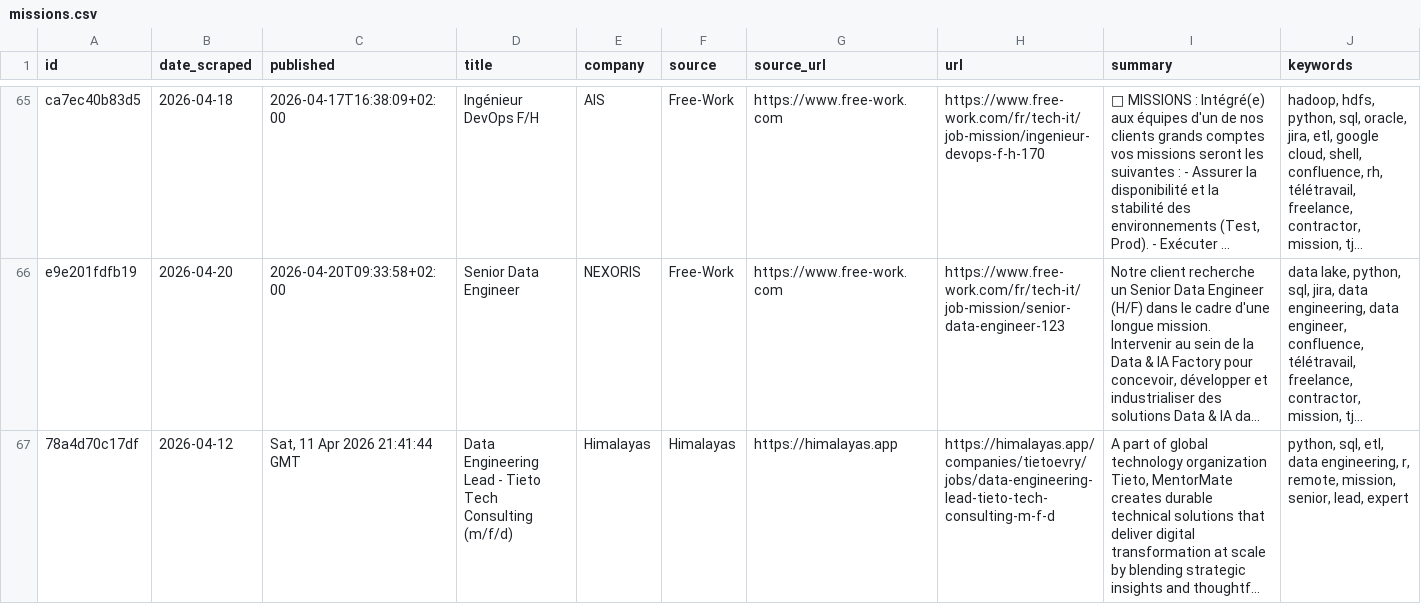
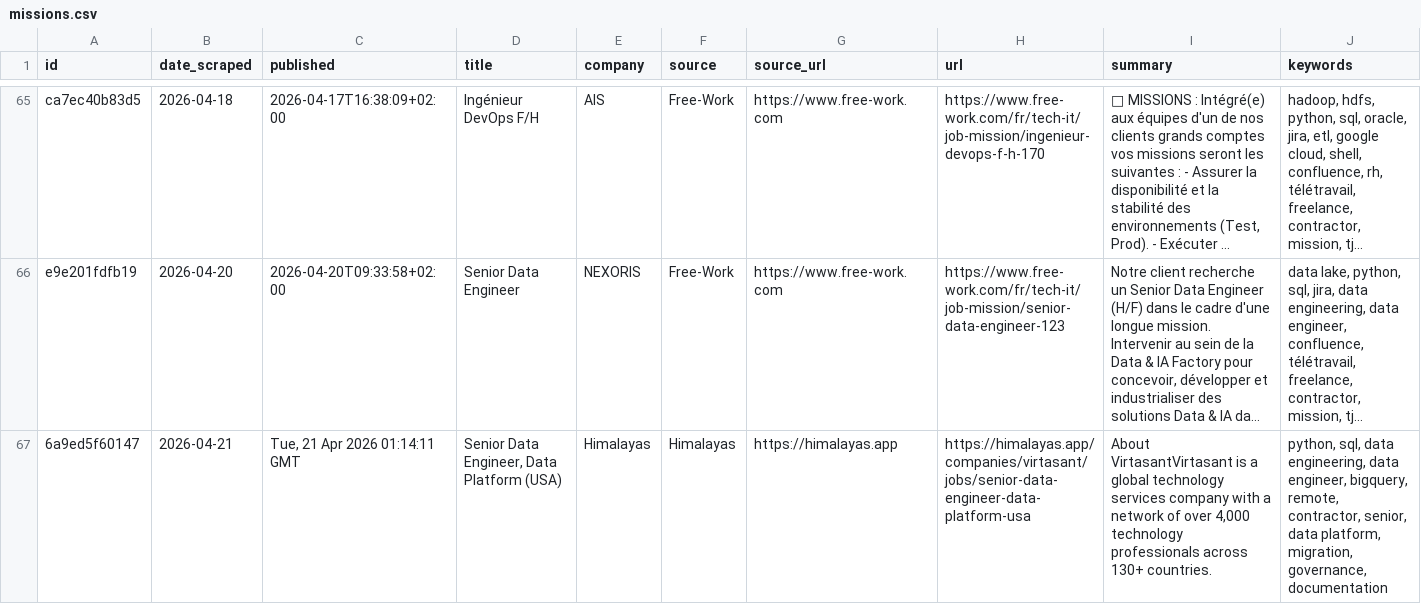
Before and after one commit to consultingmangog/freelance, a CSV file: missions.csv, drawn as a sheet; only a part is shown, gaps mark what is left out; the shorter side is filled out with more unchanged rows; long unchanged cells end in …; rows hold the shown columns only; the diff covers the shown part only; the diff names each change by its address in the sheet, - before the commit and + after, or states it on an @@ line.

```diff
--- a/missions.csv
+++ b/missions.csv
+row 67: 6a9ed5f60147 | 2026-04-21 | Tue, 21 Apr 2026 01:14:11 GMT | Senior Data Engineer, Data Platform (USA) | Himalayas | Himalayas | https://himalayas.app | https://himalayas.app/companies/virtasant/jobs/senior-data-engineer-data-platform-usa | About VirtasantVirtasant is a global technology services company with a network of over 4,000 technology professionals across 130+ countries. | python, sql, data engineering, data engineer, bigquery, remote, contractor, senior, data platform, migration, governance, documentation
```
Also changed, not shown: 5 added rows elsewhere in this file.
